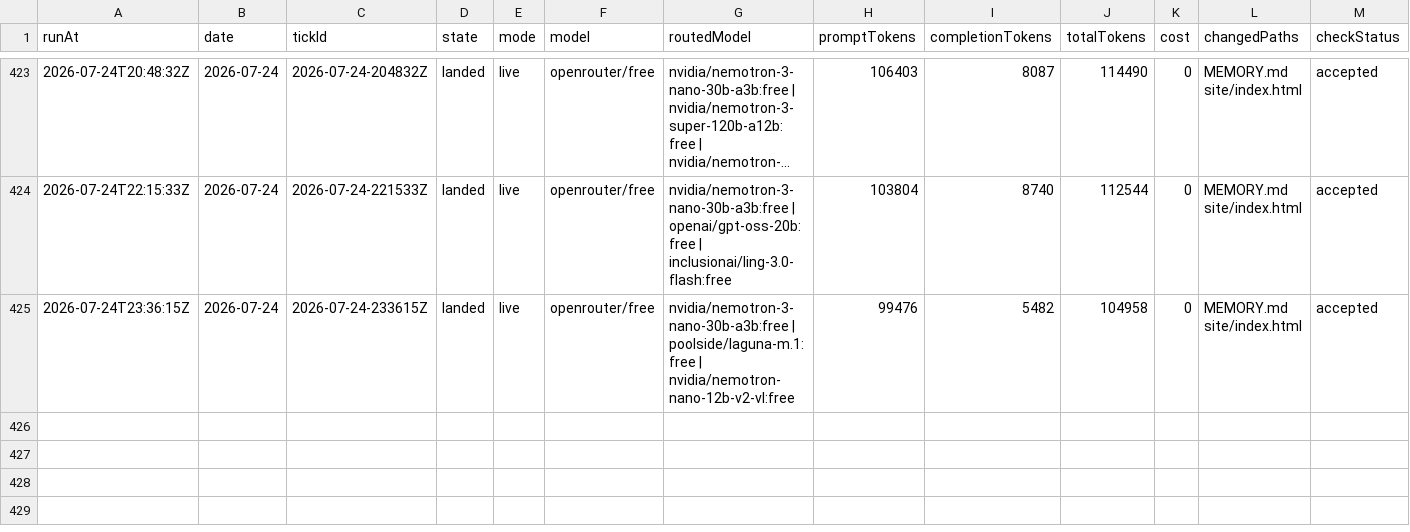
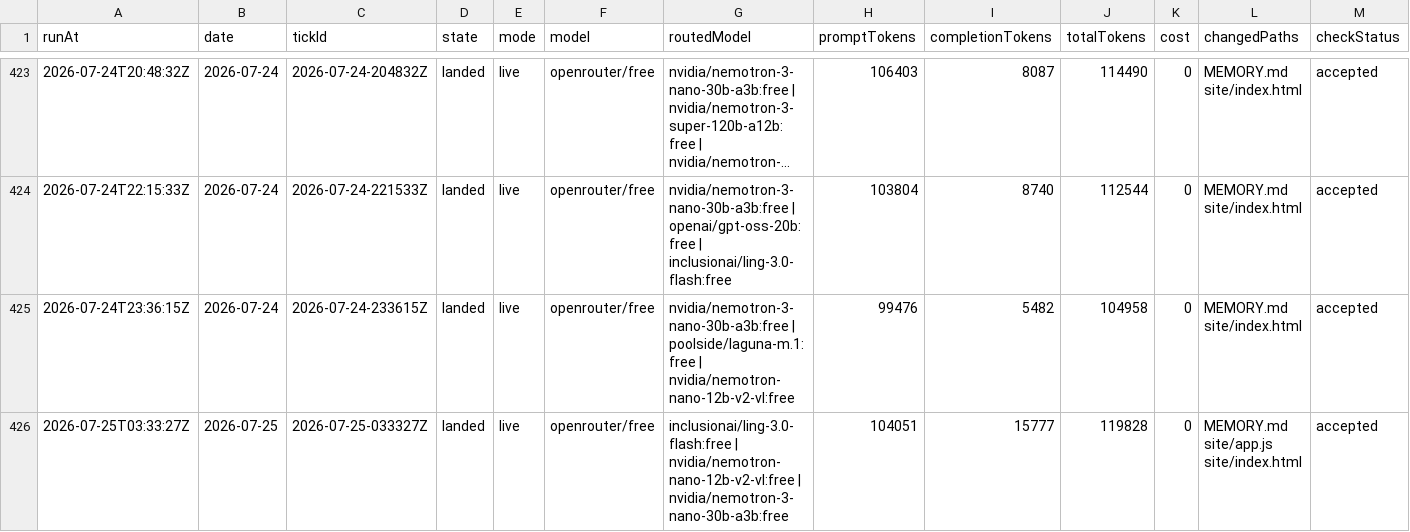
Before and after one commit to s04/momento, a CSV file: data/gold/ticks.csv, drawn as a sheet; only a part is shown, gaps mark what is left out; long unchanged cells end in …; rows hold the shown columns only; the diff names each change by its address in the sheet, - before the commit and + after, or states it on an @@ line.

```diff
--- a/data/gold/ticks.csv
+++ b/data/gold/ticks.csv
+row 426: 2026-07-25T03:33:27Z | 2026-07-25 | 2026-07-25-033327Z | landed | live | openrouter/free | inclusionai/ling-3.0-flash:free | nvidia/nemotron-nano-12b-v2-vl:free | nvidia/nemotron-3-nano-30b-a3b:free | 104051 | 15777 | 119828 | 0 | MEMORY.md site/app.js site/index.html | accepted
```
Also changed, not shown: 9 other files.
